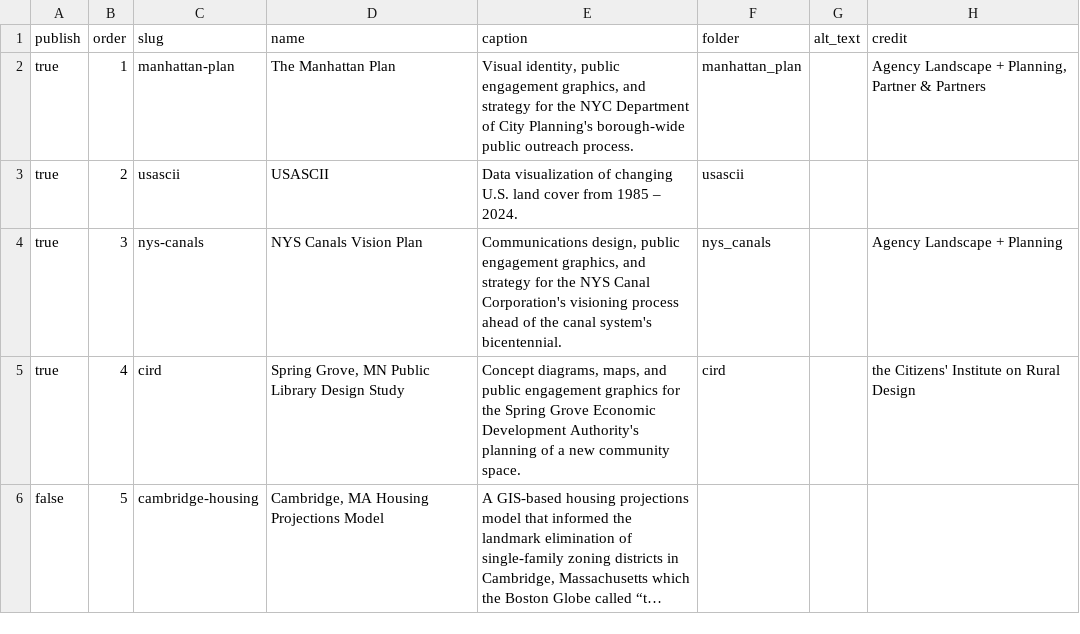
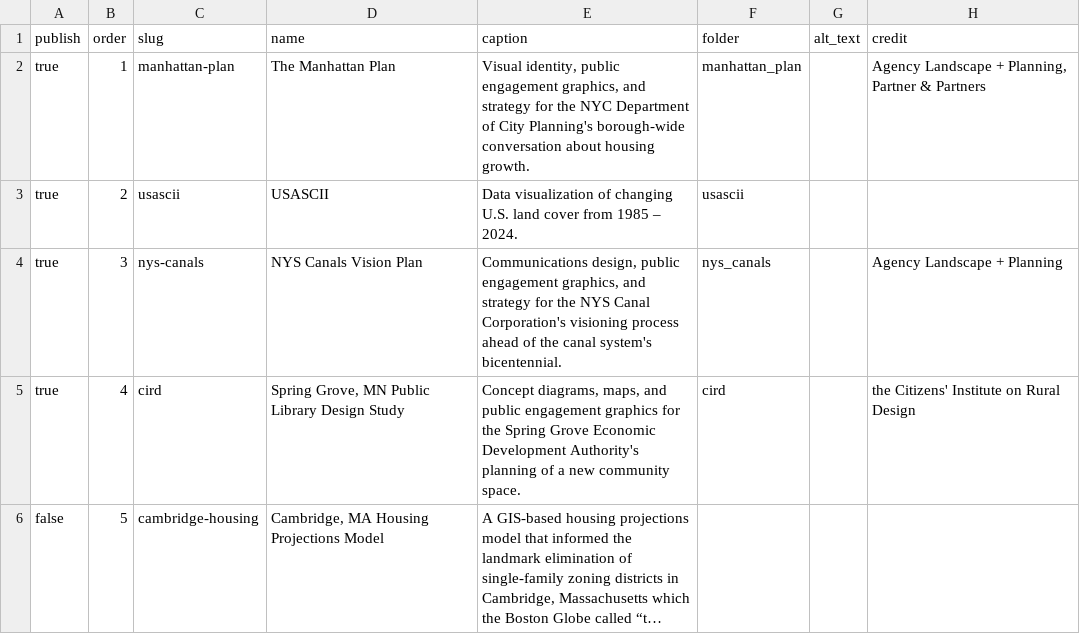
Before and after one commit to mpkhinda/mattkhinda.city, a CSV file: data/project_directory.csv, drawn as a sheet; only a part is shown; long unchanged cells end in ….

Commit message:
refined project language

```diff
--- a/data/project_directory.csv
+++ b/data/project_directory.csv
@@ -1,3 +1,3 @@
 publish,order,slug,name,caption,folder,alt_text,credit
-true,1,manhattan-plan,The Manhattan Plan,"Visual identity, public engagement graphics, and strategy for the NYC Department of City Planning's borough-wide public outreach process. ",manhattan_plan,,"Agency Landscape + Planning, Partner & Partners"
+true,1,manhattan-plan,The Manhattan Plan,"Visual identity, public engagement graphics, and strategy for the NYC Department of City Planning's borough-wide conversation about housing growth. ",manhattan_plan,,"Agency Landscape + Planning, Partner & Partners"
 true,2,usascii,USASCII,Data visualization of changing U.S. land cover from 1985 – 2024.,usascii,,
```
